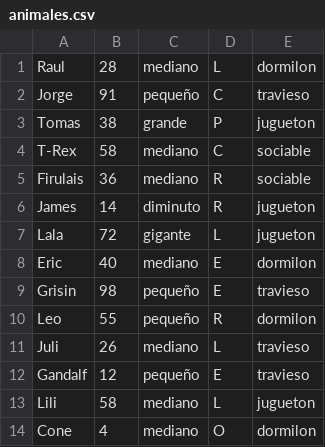
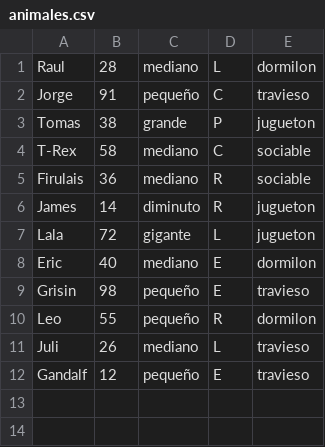
Before and after one commit to AEWehle/TP3_AlgoII, a CSV file: animales.csv, drawn as a sheet; the diff names each change by its address in the sheet, - before the commit and + after, or states it on an @@ line.

```diff
--- a/animales.csv
+++ b/animales.csv
-row 13: Lili | 58 | mediano | L | jugueton
-row 14: Cone | 4 | mediano | O | dormilon
```
Also changed, not shown: 14 other files.
